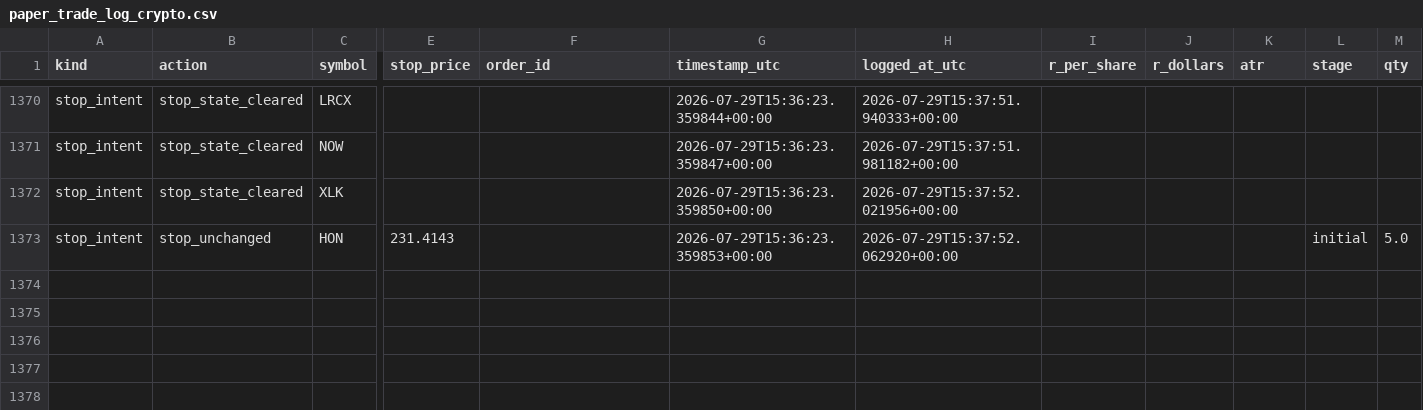
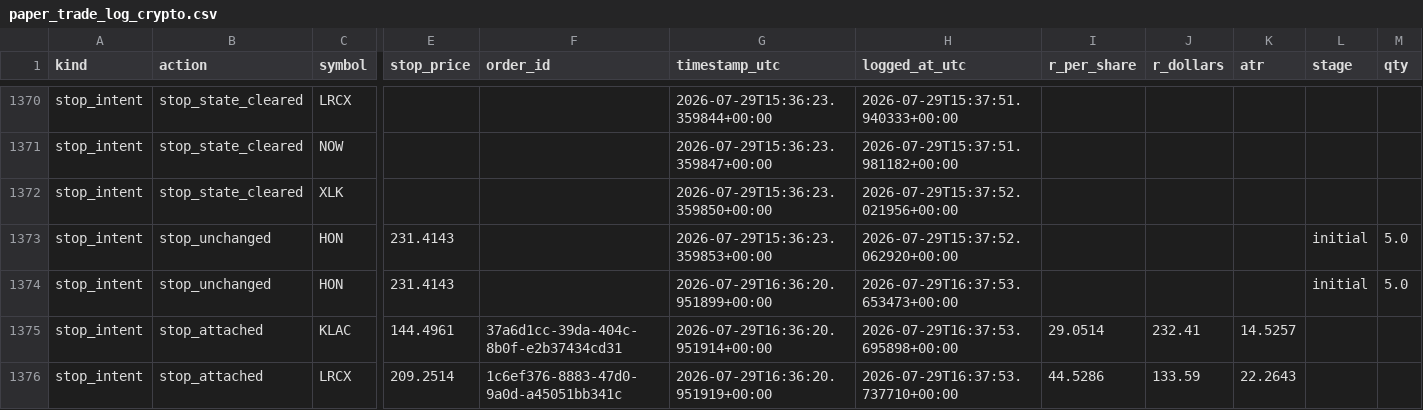
Before and after one commit to 6ixtyn9-sudo/Price, a CSV file: localdata/paper_trade_log_crypto.csv, drawn as a sheet; only a part is shown, gaps mark what is left out; rows hold the shown columns only; the diff names each change by its address in the sheet, - before the commit and + after, or states it on an @@ line.

```diff
--- a/localdata/paper_trade_log_crypto.csv
+++ b/localdata/paper_trade_log_crypto.csv
+row 1374: stop_intent | stop_unchanged | HON | 231.4143 |  | 2026-07-29T16:36:20.951899+00:00 | 2026-07-29T16:37:53.653473+00:00 |  |  |  | initial | 5.0
+row 1375: stop_intent | stop_attached | KLAC | 144.4961 | 37a6d1cc-39da-404c-8b0f-e2b37434cd31 | 2026-07-29T16:36:20.951914+00:00 | 2026-07-29T16:37:53.695898+00:00 | 29.0514 | 232.41 | 14.5257
+row 1376: stop_intent | stop_attached | LRCX | 209.2514 | 1c6ef376-8883-47d0-9a0d-a45051bb341c | 2026-07-29T16:36:20.951919+00:00 | 2026-07-29T16:37:53.737710+00:00 | 44.5286 | 133.59 | 22.2643
```
Also changed, not shown: localdata/trade_journal_crypto.csv, 1 other file.
